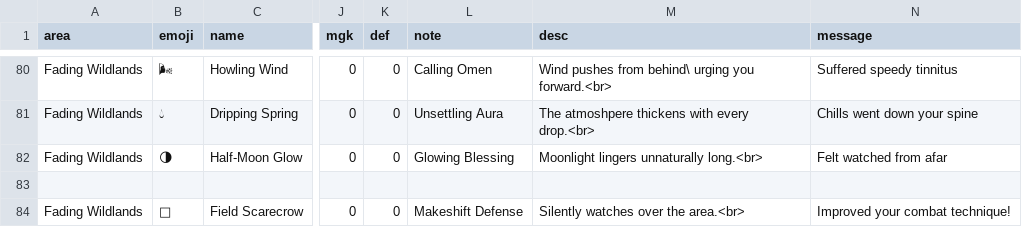
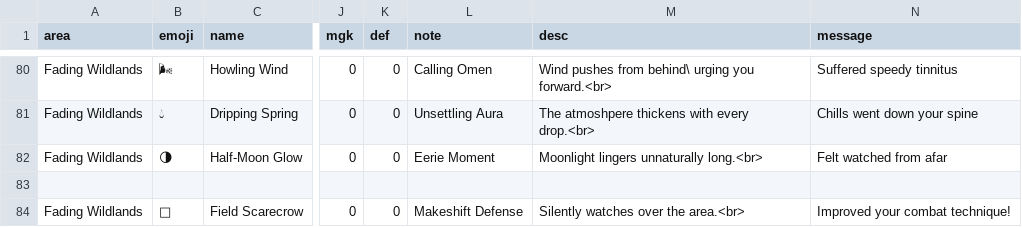
Before and after one commit to IGPenguin/webcrawler, a CSV file: data/encounters.csv, drawn as a sheet; only a part is shown, gaps mark what is left out; the diff names each change by its address in the sheet, - before the commit and + after, or states it on an @@ line.

```diff
--- a/data/encounters.csv
+++ b/data/encounters.csv
-L82 (note): Glowing Blessing
+L82 (note): Eerie Moment
```
Also changed, not shown: 1 other file.
